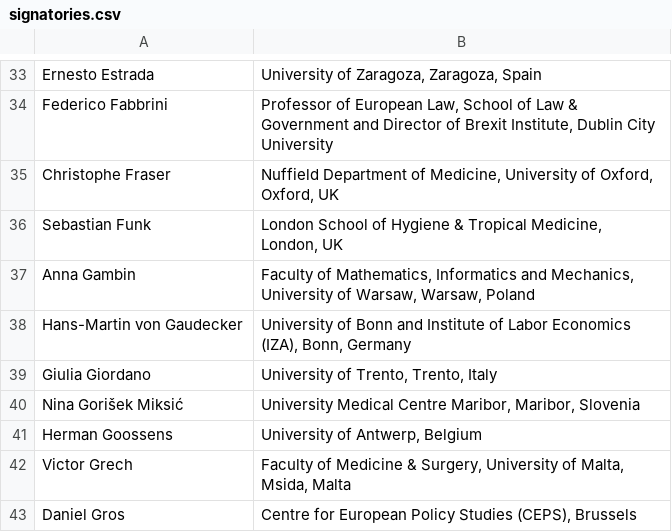
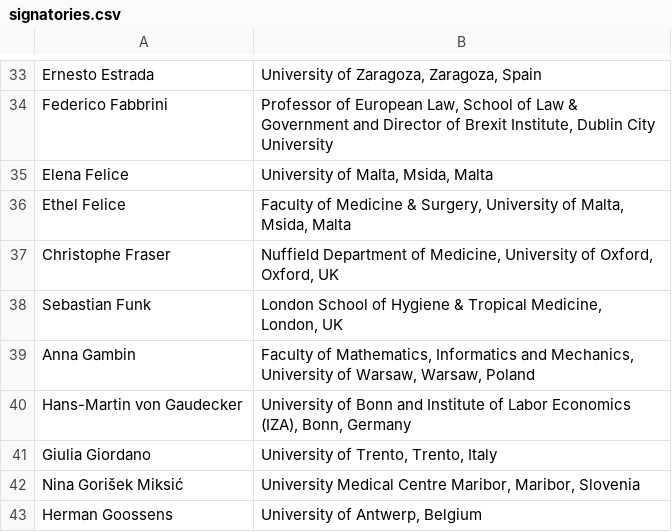
Before and after one commit to raynigon/webStatement, a CSV file: page/data/signatories.csv, drawn as a sheet; only a part is shown, gaps mark what is left out; the shorter side is filled out with more unchanged rows; the diff names each change by its address in the sheet, - before the commit and + after, or states it on an @@ line.

```diff
--- a/page/data/signatories.csv
+++ b/page/data/signatories.csv
+row 35: Elena Felice | University of Malta, Msida, Malta
+row 36: Ethel Felice | Faculty of Medicine & Surgery, University of Malta, Msida, Malta
```
Also changed, not shown: 10 other files.
